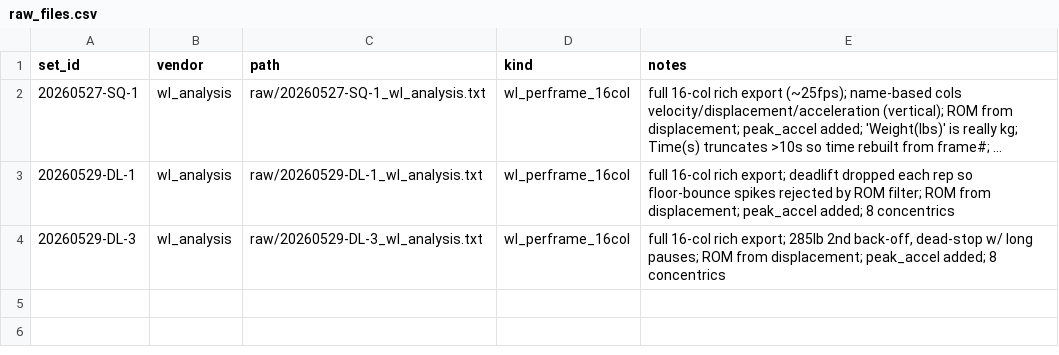
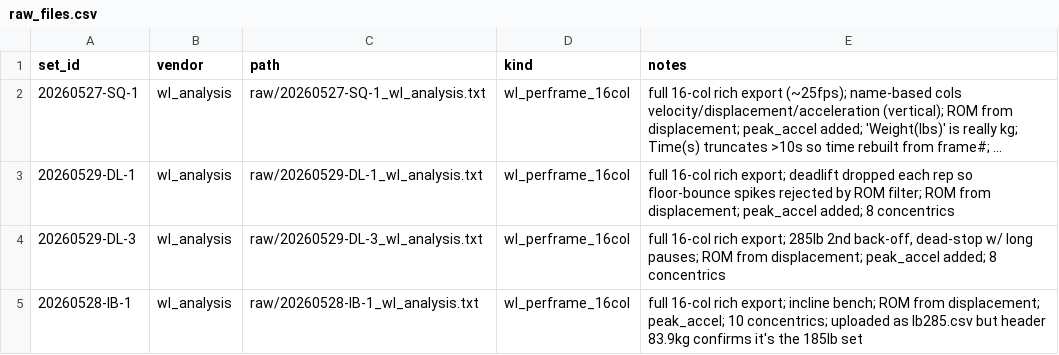
Before and after one commit to jimartter-git/vbt, a CSV file: dataset/raw_files.csv, drawn as a sheet; long unchanged cells end in …; the diff names each change by its address in the sheet, - before the commit and + after, or states it on an @@ line.

```diff
--- a/dataset/raw_files.csv
+++ b/dataset/raw_files.csv
+row 5: 20260528-IB-1 | wl_analysis | raw/20260528-IB-1_wl_analysis.txt | wl_perframe_16col | full 16-col rich export; incline bench; ROM from displacement; peak_accel; 10 concentrics; uploaded as Ib285.csv but header 83.9kg confirms it's the 185lb set
```
Also changed, not shown: dataset/rep_metrics.csv, 1 other file.
